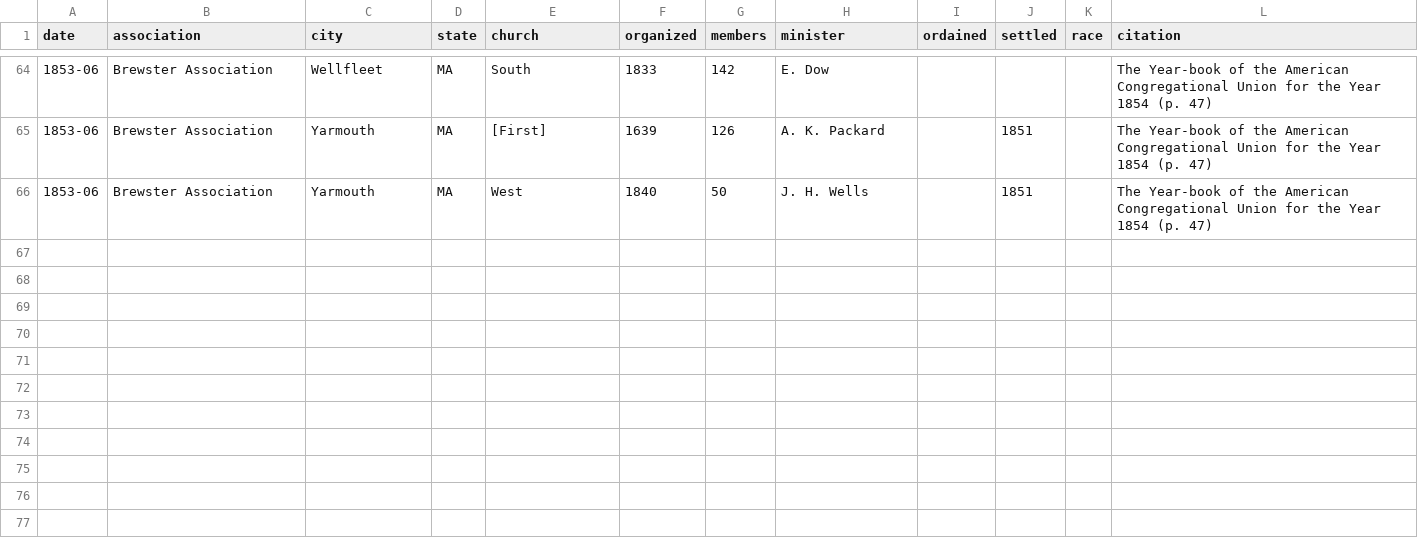
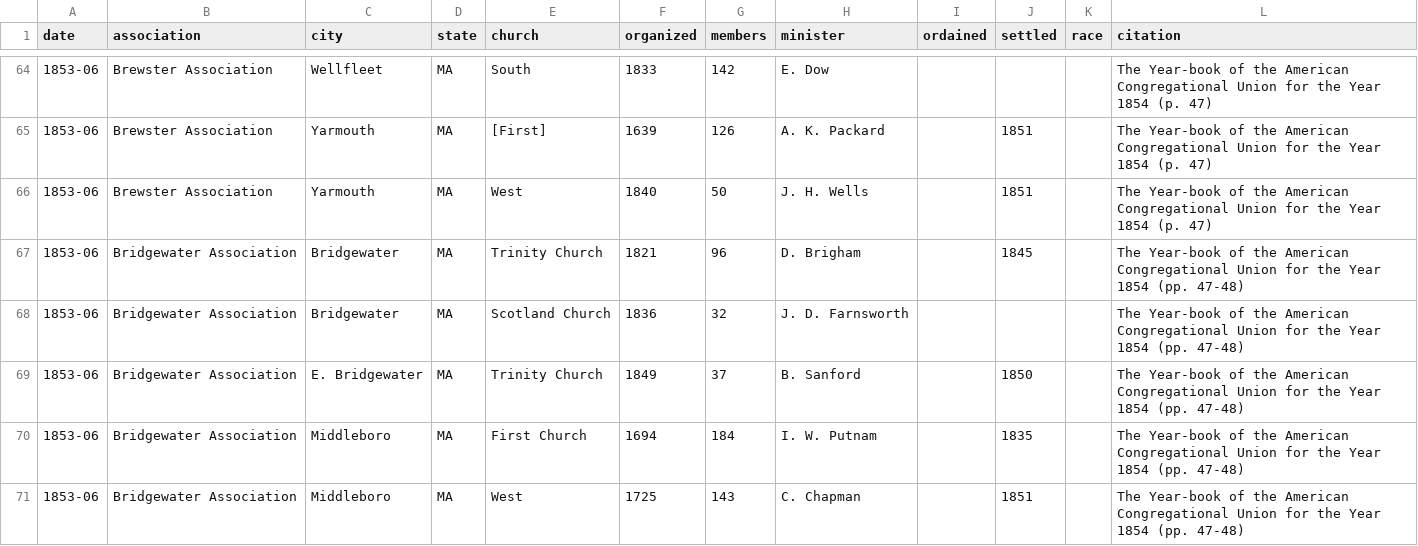
Before and after one commit to religious-ecologies/religious-statistics, a CSV file: data/congregationalist-yearbooks/congregationalist-yearbook-1854.csv, drawn as a sheet; only a part is shown, gaps mark what is left out.

Commit message:
Brewster Association 1854

```diff
--- a/data/congregationalist-yearbooks/congregationalist-yearbook-1854.csv
+++ b/data/congregationalist-yearbooks/congregationalist-yearbook-1854.csv
@@ -66 +66,6 @@ date,association,city,state,church,organized,members,minister,ordained,settled,r
 1853-06,Brewster Association,Yarmouth,MA,West,1840,50,J. H. Wells,,1851,,The Year-book of the American Congregational Union for the Year 1854 (p. 47)
+1853-06,Bridgewater Association,Bridgewater,MA,Trinity Church,1821,96,D. Brigham,,1845,,The Year-book of the American Congregational Union for the Year 1854 (pp. 47-48)
+1853-06,Bridgewater Association,Bridgewater,MA,Scotland Church,1836,32,J. D. Farnsworth,,,,The Year-book of the American Congregational Union for the Year 1854 (pp. 47-48)
+1853-06,Bridgewater Association,E. Bridgewater,MA,Trinity Church,1849,37,B. Sanford,,1850,,The Year-book of the American Congregational Union for the Year 1854 (pp. 47-48)
+1853-06,Bridgewater Association,Middleboro,MA,First Church,1694,184,I. W. Putnam,,1835,,The Year-book of the American Congregational Union for the Year 1854 (pp. 47-48)
+1853-06,Bridgewater Association,Middleboro,MA,West,1725,143,C. Chapman,,1851,,The Year-book of the American Congregational Union for the Year 1854 (pp. 47-48)
```
